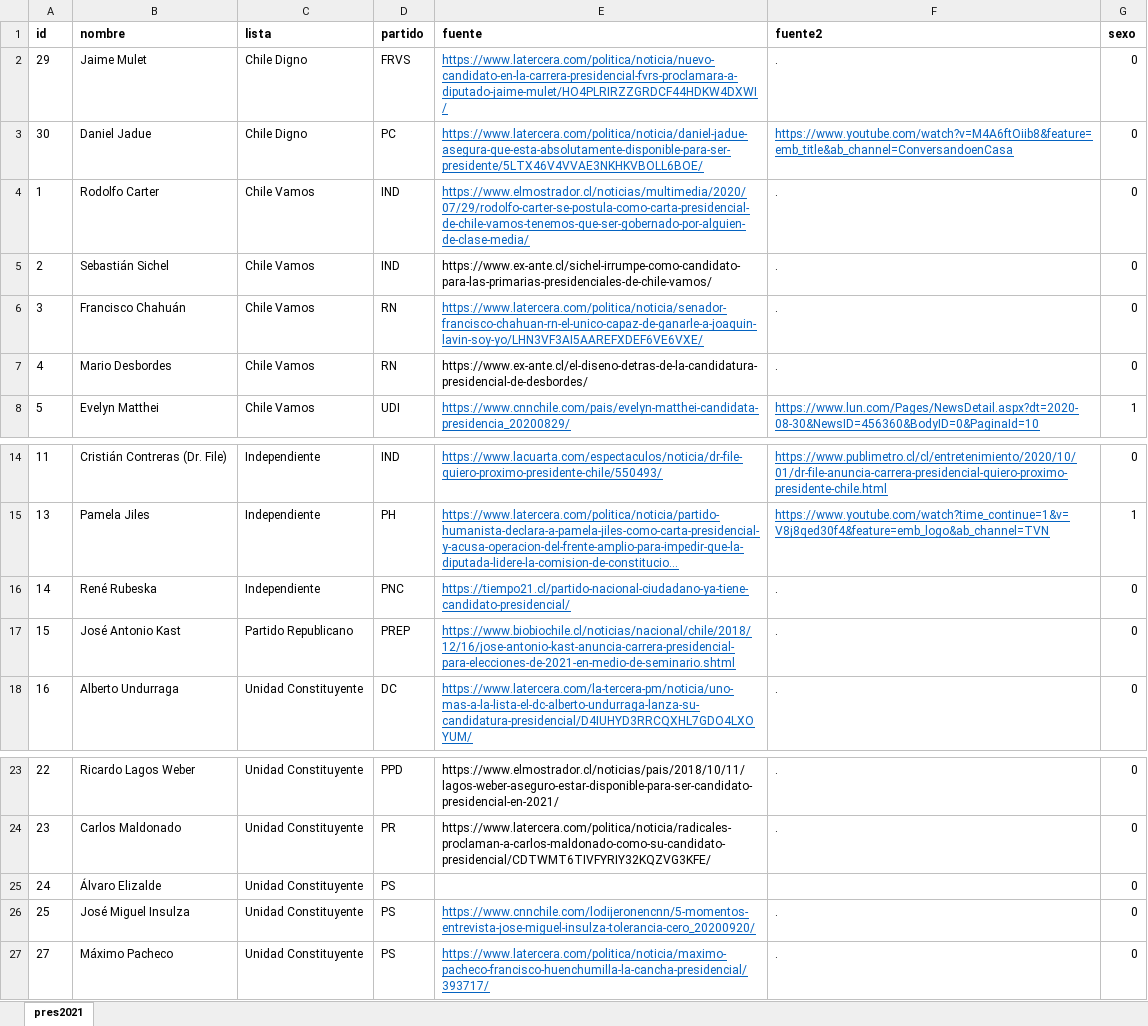
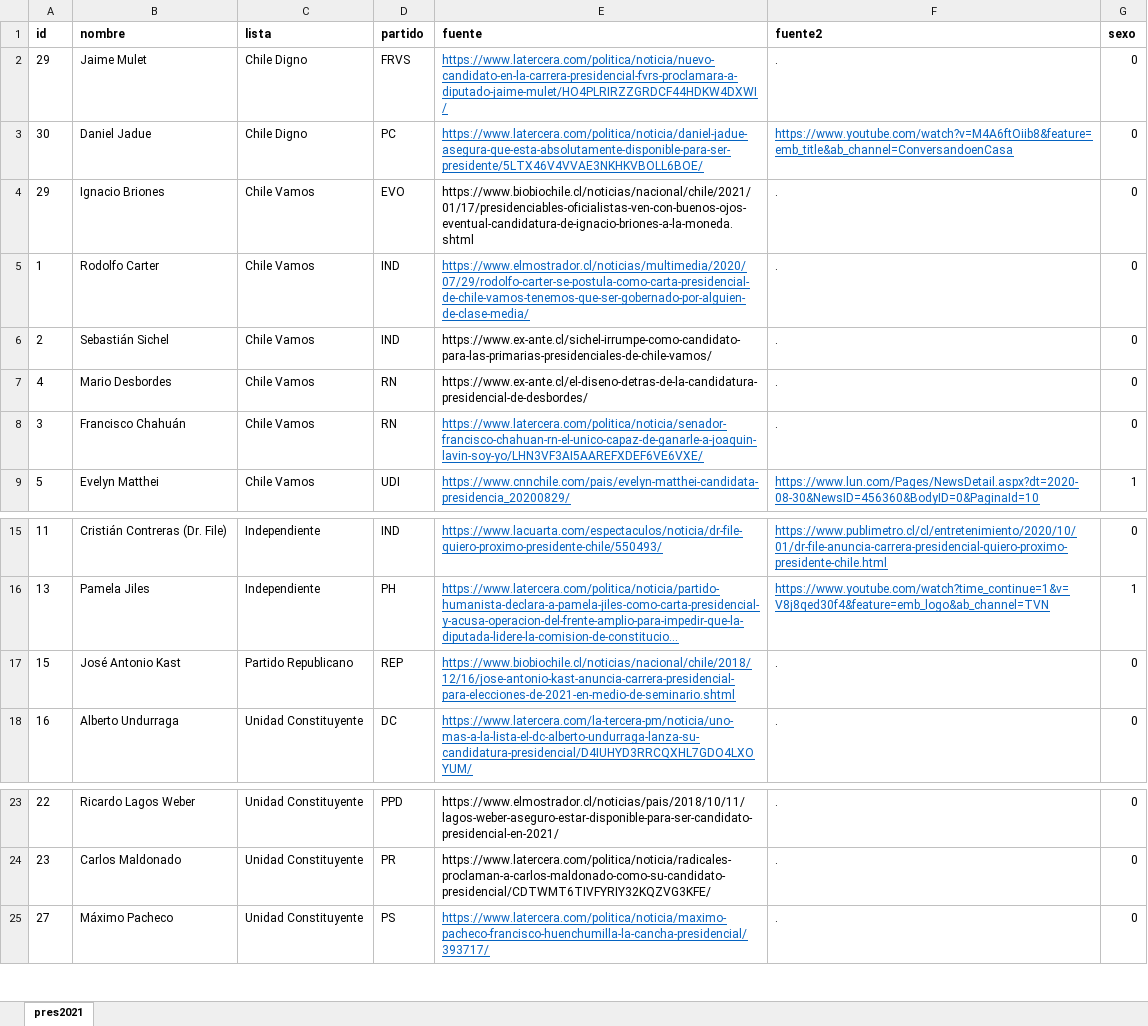
Before and after one commit to tresquintos/candidatos, an Excel workbook: presidentes 2021/pres2021.xlsx, sheet pres2021, drawn as a sheet; only a part is shown, gaps mark what is left out; long unchanged cells end in …; values as stored, in another font and other column widths than the file's, no borders; removed rows and columns are numbered as before the commit, all else as after; the diff names each change by its address in the sheet, - before the commit and + after, or states it on an @@ line.

```diff
--- a/presidentes 2021/pres2021.xlsx (sheet pres2021)
+++ b/presidentes 2021/pres2021.xlsx (sheet pres2021)
+row 4: 29 | Ignacio Briones | Chile Vamos | EVO | https://www.biobiochile.cl/noticias/nacional/chile/2021/01/17/presidenciables-oficialistas-ven-con-buenos-ojos-eventual-candidatura-de-ignacio-briones-a-la-moneda.shtml | . | 0
-row 16: 14 | René Rubeska | Independiente | PNC | https://tiempo21.cl/partido-nacional-ciudadano-ya-tiene-candidato-presidencial/ | . | 0
-D17 (partido): PREP
+D17 (partido): REP
-row 25: 24 | Álvaro Elizalde | Unidad Constituyente | PS |  |  | 0
-row 26: 25 | José Miguel Insulza | Unidad Constituyente | PS | https://www.cnnchile.com/lodijeronencnn/5-momentos-entrevista-jose-miguel-insulza-tolerancia-cero_20200920/ | . | 0
```
Also changed, not shown: constituyentes 2021/candidatos_constituyentes2021.xlsx, gores 2021/GORES2021.xlsx, 3 other files.
